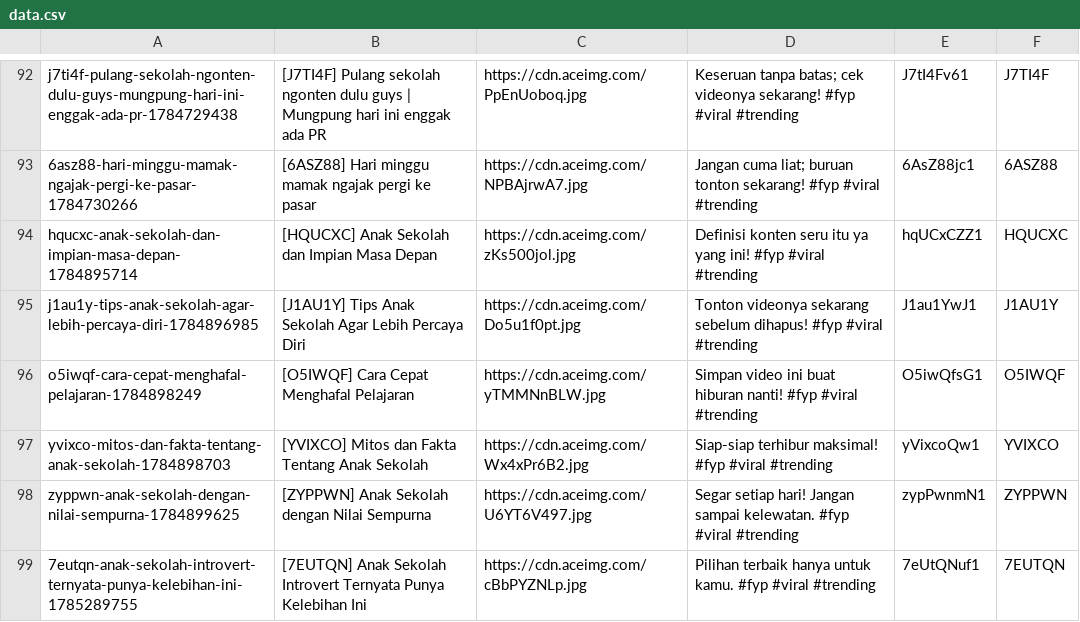
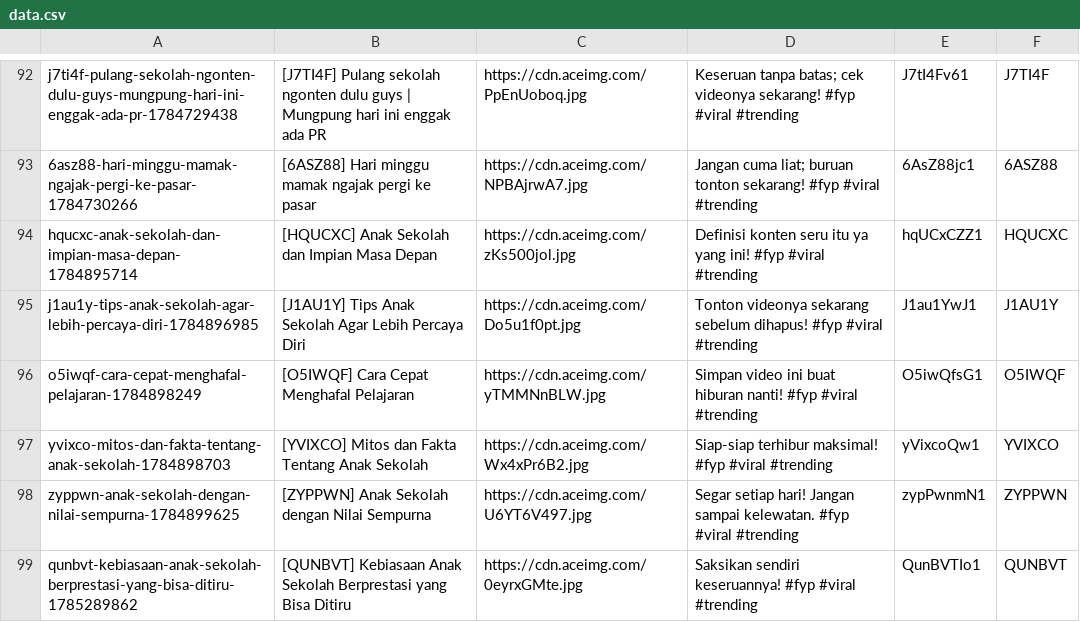
Before and after one commit to mrslurak1-design/data, a CSV file: data.csv, drawn as a sheet; only a part is shown, gaps mark what is left out; removed rows and columns are numbered as before the commit, all else as after; the diff names each change by its address in the sheet, - before the commit and + after, or states it on an @@ line.

Commit message:
Update database CSV via Blogger Admin Panel

```diff
--- a/data.csv
+++ b/data.csv
-row 99: 7eutqn-anak-sekolah-introvert-ternyata-punya-kelebihan-ini-1785289755 | [7EUTQN] Anak Sekolah Introvert Ternyata Punya Kelebihan Ini | https://cdn.aceimg.com/cBbPYZNLp.jpg | Pilihan terbaik hanya untuk kamu. #fyp #viral #trending | 7eUtQNuf1 | 7EUTQN
+row 99: qunbvt-kebiasaan-anak-sekolah-berprestasi-yang-bisa-ditiru-1785289862 | [QUNBVT] Kebiasaan Anak Sekolah Berprestasi yang Bisa Ditiru | https://cdn.aceimg.com/0eyrxGMte.jpg | Saksikan sendiri keseruannya! #fyp #viral #trending | QunBVTIo1 | QUNBVT
```
